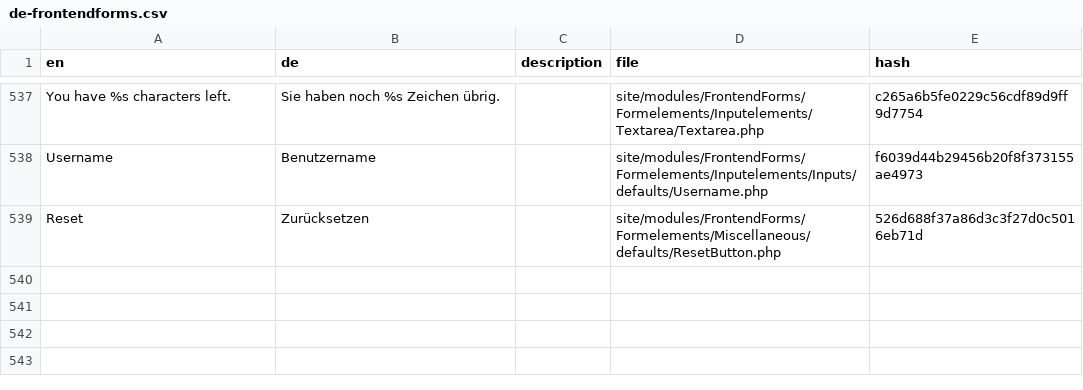
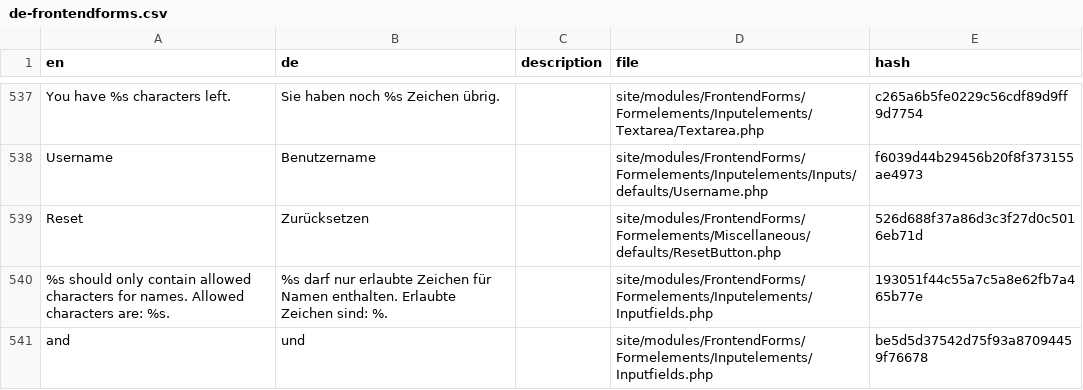
Before and after one commit to juergenweb/FrontendForms, a CSV file: languages/de-frontendforms.csv, drawn as a sheet; only a part is shown, gaps mark what is left out; the diff names each change by its address in the sheet, - before the commit and + after, or states it on an @@ line.

Commit message:
Update de-frontendforms.csv

```diff
--- a/languages/de-frontendforms.csv
+++ b/languages/de-frontendforms.csv
+row 540: %s should only contain allowed characters for names. Allowed characters are: %s. | %s darf nur erlaubte Zeichen für Namen enthalten. Erlaubte Zeichen sind: %. |  | site/modules/FrontendForms/Formelements/Inputelements/Inputfields.php | 193051f44c55a7c5a8e62fb7a465b77e
+row 541: and | und |  | site/modules/FrontendForms/Formelements/Inputelements/Inputfields.php | be5d5d37542d75f93a87094459f76678
```
